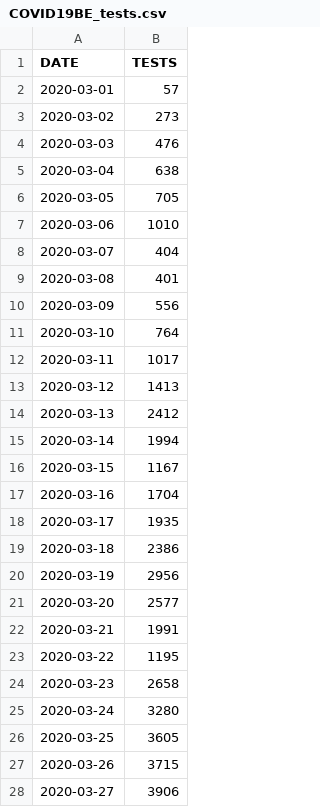
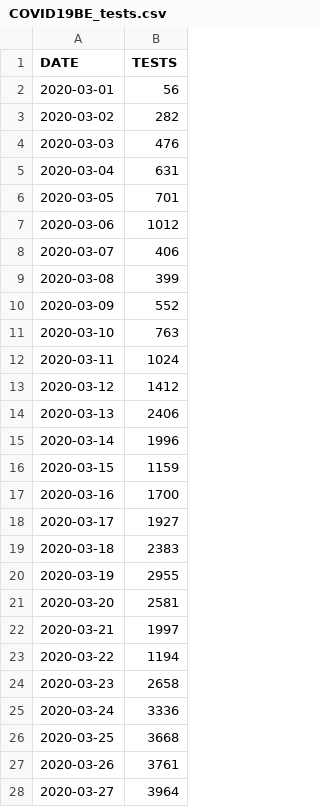
Before and after one commit to theodedeken/covid-belgium-data, a CSV file: COVID19BE_tests.csv, drawn as a sheet; only a part is shown; the diff covers the shown part only.

```diff
--- a/COVID19BE_tests.csv
+++ b/COVID19BE_tests.csv
@@ -1,28 +1,28 @@
 DATE,TESTS
-2020-03-01,57
-2020-03-02,273
+2020-03-01,56
+2020-03-02,282
 2020-03-03,476
-2020-03-04,638
-2020-03-05,705
-2020-03-06,1010
-2020-03-07,404
-2020-03-08,401
-2020-03-09,556
-2020-03-10,764
-2020-03-11,1017
-2020-03-12,1413
-2020-03-13,2412
-2020-03-14,1994
-2020-03-15,1167
-2020-03-16,1704
-2020-03-17,1935
-2020-03-18,2386
-2020-03-19,2956
-2020-03-20,2577
-2020-03-21,1991
-2020-03-22,1195
+2020-03-04,631
+2020-03-05,701
+2020-03-06,1012
+2020-03-07,406
+2020-03-08,399
+2020-03-09,552
+2020-03-10,763
+2020-03-11,1024
+2020-03-12,1412
+2020-03-13,2406
+2020-03-14,1996
+2020-03-15,1159
+2020-03-16,1700
+2020-03-17,1927
+2020-03-18,2383
+2020-03-19,2955
+2020-03-20,2581
+2020-03-21,1997
+2020-03-22,1194
 2020-03-23,2658
-2020-03-24,3280
-2020-03-25,3605
-2020-03-26,3715
-2020-03-27,3906
+2020-03-24,3336
+2020-03-25,3668
+2020-03-26,3761
+2020-03-27,3964
```
Also changed, not shown: 1 added row and 6 edited cells elsewhere in this file, COVID19BE_CASES_MUNI_CUM.csv, COVID19BE_HOSP.csv, 5 other files.
